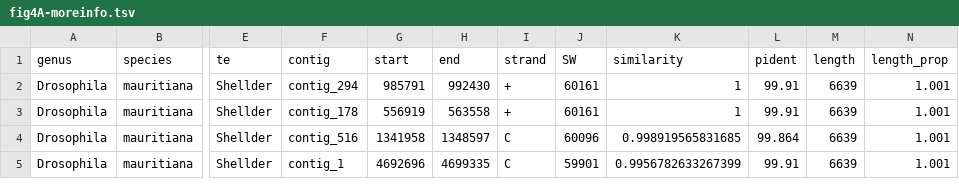
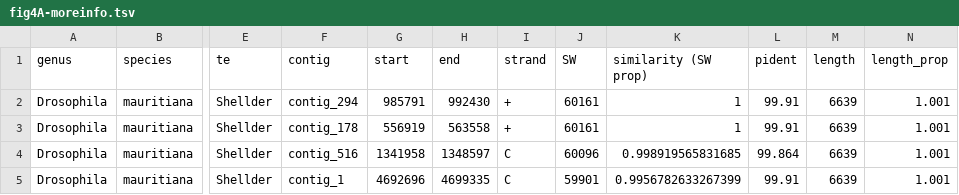
Before and after one commit to rpianezza/DoubleTrouble, a TSV file: 1-REVISION/fig4A-moreinfo.tsv, drawn as a sheet; only a part is shown, gaps mark what is left out; the diff names each change by its address in the sheet, - before the commit and + after, or states it on an @@ line.

Commit message:
Update fig4A-moreinfo.tsv

```diff
--- a/1-REVISION/fig4A-moreinfo.tsv
+++ b/1-REVISION/fig4A-moreinfo.tsv
-K1: similarity
+K1: similarity (SW prop)
```
